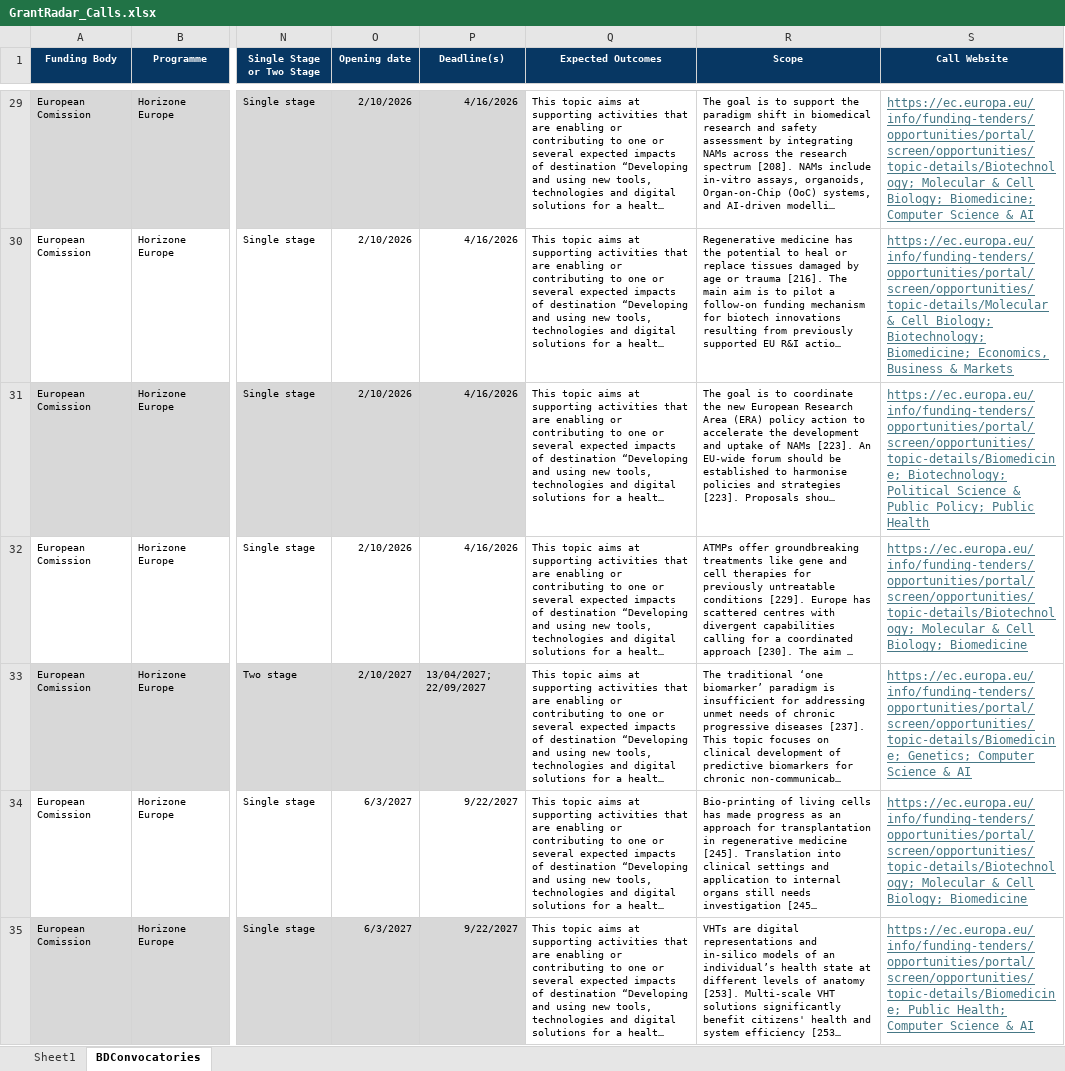
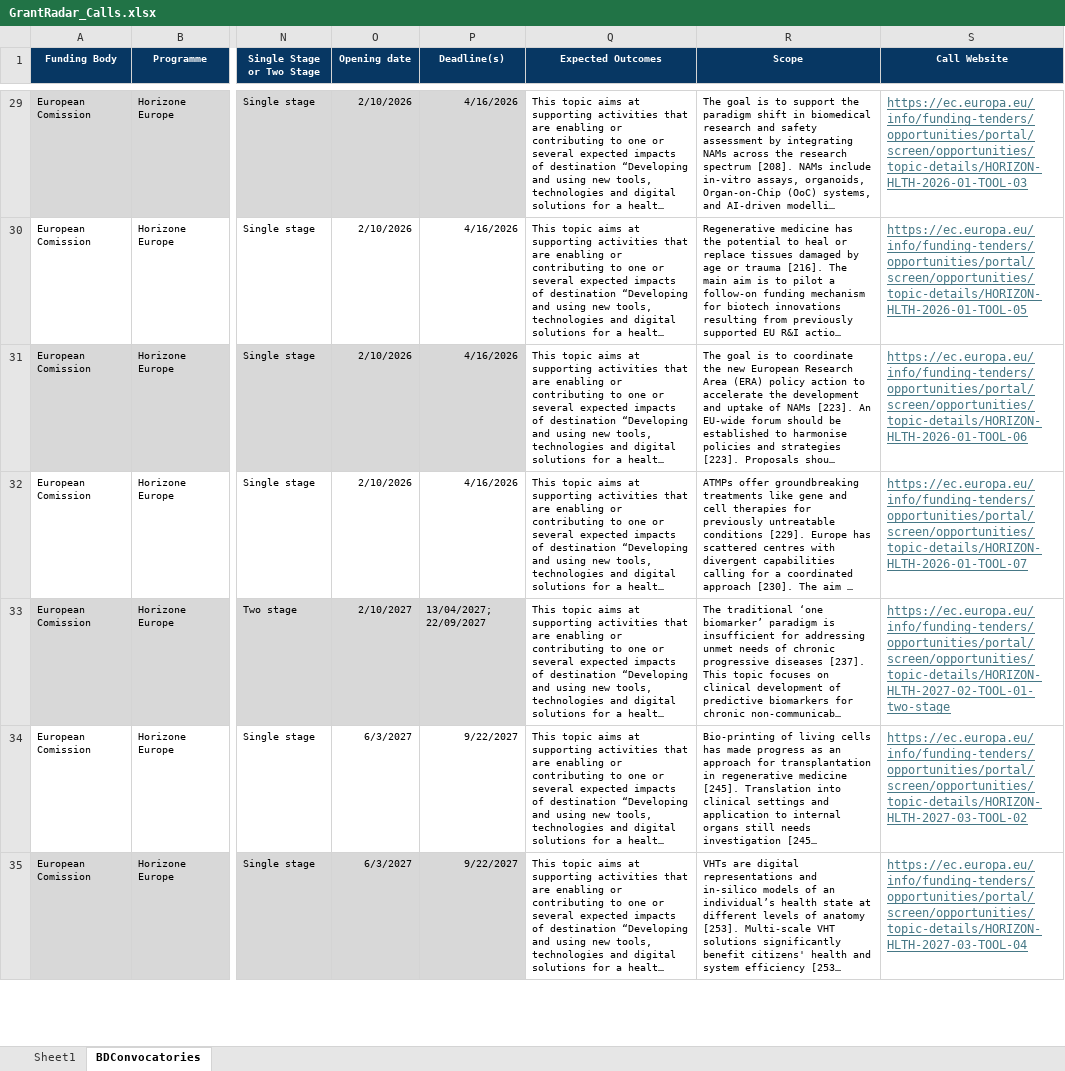
Before and after one commit to ProjectesRecerca/he-prototype, an Excel workbook: GrantRadar_Calls.xlsx, sheet BDConvocatories, drawn as a sheet; only a part is shown, gaps mark what is left out; long unchanged cells end in …; values as stored, in another font and other column widths than the file's, no borders; table styles not drawn; the diff covers the shown part only; the diff names each change by its address in the sheet, - before the commit and + after, or states it on an @@ line.

```diff
--- a/GrantRadar_Calls.xlsx (sheet BDConvocatories)
+++ b/GrantRadar_Calls.xlsx (sheet BDConvocatories)
-S29 (Call Website): https://ec.europa.eu/info/funding-tenders/opportunities/portal/screen/opportunities/topic-details/Biotechnology; Molecular & Cell Biology; Biomedicine; Computer Science & AI
+S29 (Call Website): https://ec.europa.eu/info/funding-tenders/opportunities/portal/screen/opportunities/topic-details/HORIZON-HLTH-2026-01-TOOL-03
-S30 (Call Website): https://ec.europa.eu/info/funding-tenders/opportunities/portal/screen/opportunities/topic-details/Molecular & Cell Biology; Biotechnology; Biomedicine; Economics, Business & Markets
+S30 (Call Website): https://ec.europa.eu/info/funding-tenders/opportunities/portal/screen/opportunities/topic-details/HORIZON-HLTH-2026-01-TOOL-05
-S31 (Call Website): https://ec.europa.eu/info/funding-tenders/opportunities/portal/screen/opportunities/topic-details/Biomedicine; Biotechnology; Political Science & Public Policy; Public Health
+S31 (Call Website): https://ec.europa.eu/info/funding-tenders/opportunities/portal/screen/opportunities/topic-details/HORIZON-HLTH-2026-01-TOOL-06
-S32 (Call Website): https://ec.europa.eu/info/funding-tenders/opportunities/portal/screen/opportunities/topic-details/Biotechnology; Molecular & Cell Biology; Biomedicine
+S32 (Call Website): https://ec.europa.eu/info/funding-tenders/opportunities/portal/screen/opportunities/topic-details/HORIZON-HLTH-2026-01-TOOL-07
-S33 (Call Website): https://ec.europa.eu/info/funding-tenders/opportunities/portal/screen/opportunities/topic-details/Biomedicine; Genetics; Computer Science & AI
+S33 (Call Website): https://ec.europa.eu/info/funding-tenders/opportunities/portal/screen/opportunities/topic-details/HORIZON-HLTH-2027-02-TOOL-01-two-stage
-S34 (Call Website): https://ec.europa.eu/info/funding-tenders/opportunities/portal/screen/opportunities/topic-details/Biotechnology; Molecular & Cell Biology; Biomedicine
+S34 (Call Website): https://ec.europa.eu/info/funding-tenders/opportunities/portal/screen/opportunities/topic-details/HORIZON-HLTH-2027-03-TOOL-02
-S35 (Call Website): https://ec.europa.eu/info/funding-tenders/opportunities/portal/screen/opportunities/topic-details/Biomedicine; Public Health; Computer Science & AI
+S35 (Call Website): https://ec.europa.eu/info/funding-tenders/opportunities/portal/screen/opportunities/topic-details/HORIZON-HLTH-2027-03-TOOL-04
```
Also changed, not shown: 409 edited cells and cell formats elsewhere in this sheet.
